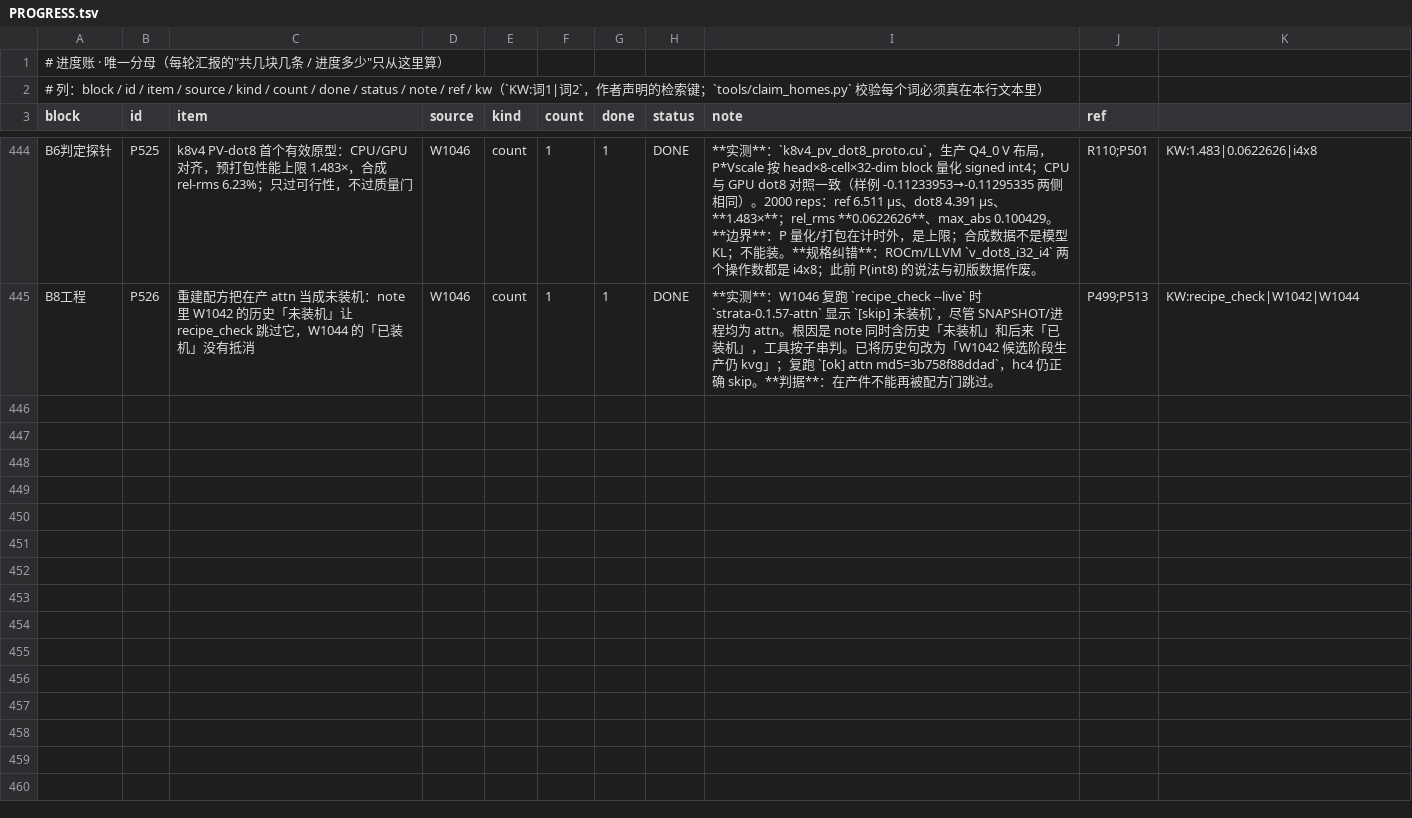
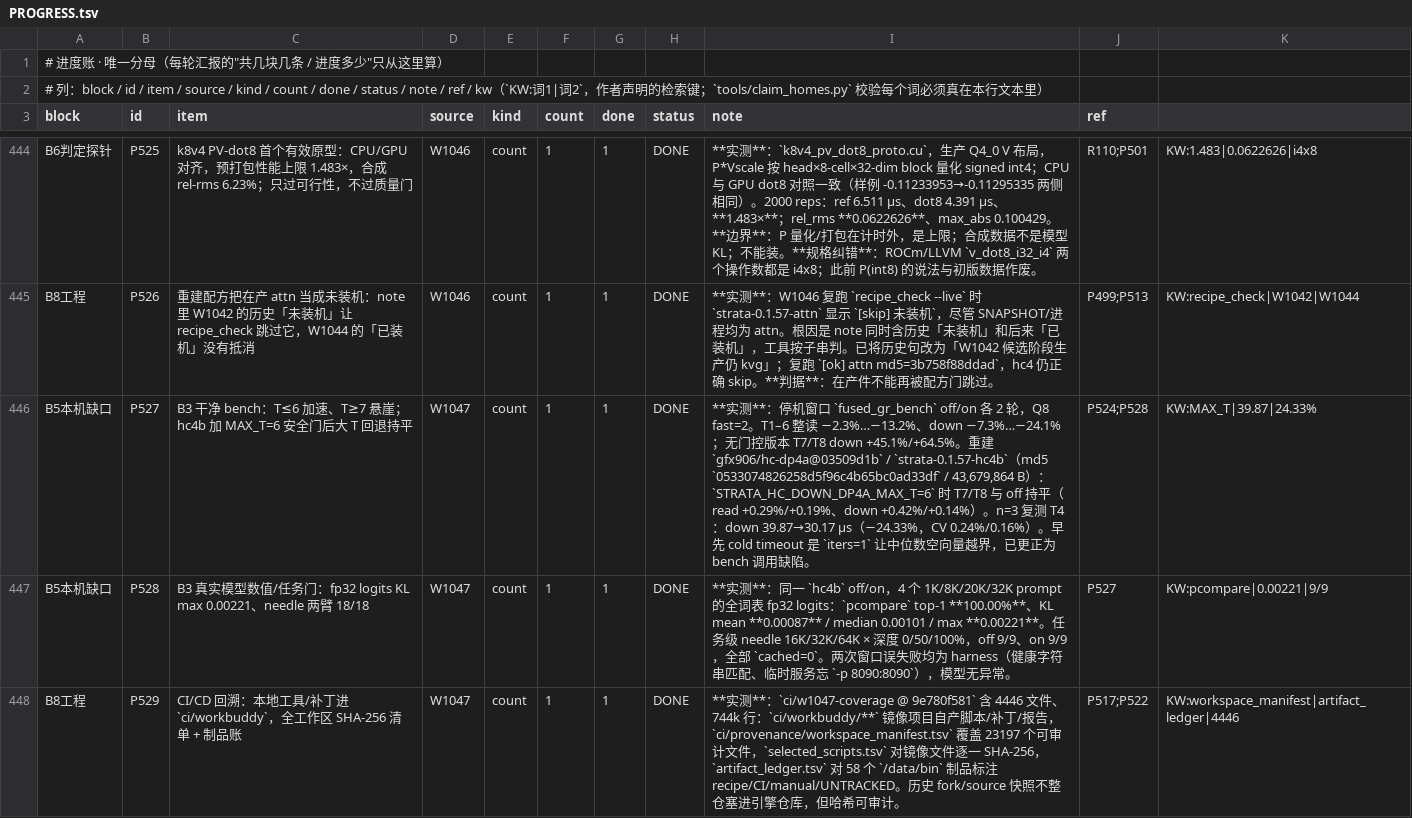
Before and after one commit to phoenixclyde/Strata, a TSV file: ci/workbuddy/authoritative_snapshot/deploy/PROGRESS.tsv, drawn as a sheet; only a part is shown, gaps mark what is left out; the diff covers the shown part only.

Commit message:
ci(W1047): sync final report, ledger, recipe and install evidence

```diff
--- a/ci/workbuddy/authoritative_snapshot/deploy/PROGRESS.tsv
+++ b/ci/workbuddy/authoritative_snapshot/deploy/PROGRESS.tsv
@@ -445 +445,4 @@ B6判定探针	P525	k8v4 PV-dot8 首个有效原型：CPU/GPU 对齐，预打包
 B8工程	P526	重建配方把在产 attn 当成未装机：note 里 W1042 的历史「未装机」让 recipe_check 跳过它，W1044 的「已装机」没有抵消	W1046	count	1	1	DONE	**实测**：W1046 复跑 `recipe_check --live` 时 `strata-0.1.57-attn` 显示 `[skip] 未装机`，尽管 SNAPSHOT/进程均为 attn。根因是 note 同时含历史「未装机」和后来「已装机」，工具按子串判。已将历史句改为「W1042 候选阶段生产仍 kvg」；复跑 `[ok] attn md5=3b758f88ddad`，hc4 仍正确 skip。**判据**：在产件不能再被配方门跳过。	P499;P513	KW:recipe_check|W1042|W1044
+B5本机缺口	P527	B3 干净 bench：T≤6 加速、T≥7 悬崖；hc4b 加 MAX_T=6 安全门后大 T 回退持平	W1047	count	1	1	DONE	**实测**：停机窗口 `fused_gr_bench` off/on 各 2 轮，Q8 fast=2。T1–6 整读 −2.3%…−13.2%、down −7.3%…−24.1%；无门控版本 T7/T8 down +45.1%/+64.5%。重建 `gfx906/hc-dp4a@03509d1b` / `strata-0.1.57-hc4b`（md5 `0533074826258d5f96c4b65bc0ad33df` / 43,679,864 B）：`STRATA_HC_DOWN_DP4A_MAX_T=6` 时 T7/T8 与 off 持平（read +0.29%/+0.19%、down +0.42%/+0.14%）。n=3 复测 T4：down 39.87→30.17 µs（−24.33%，CV 0.24%/0.16%）。早先 cold timeout 是 `iters=1` 让中位数空向量越界，已更正为 bench 调用缺陷。	P524;P528	KW:MAX_T|39.87|24.33%
+B5本机缺口	P528	B3 真实模型数值/任务门：fp32 logits KL max 0.00221、needle 两臂 18/18	W1047	count	1	1	DONE	**实测**：同一 `hc4b` off/on，4 个 1K/8K/20K/32K prompt 的全词表 fp32 logits：`pcompare` top-1 **100.00%**、KL mean **0.00087** / median 0.00101 / max **0.00221**。任务级 needle 16K/32K/64K × 深度 0/50/100%，off 9/9、on 9/9，全部 `cached=0`。两次窗口误失败均为 harness（健康字符串匹配、临时服务忘 `-p 8090:8090`），模型无异常。	P527	KW:pcompare|0.00221|9/9
+B8工程	P529	CI/CD 回溯：本地工具/补丁进 `ci/workbuddy`，全工作区 SHA-256 清单 + 制品账	W1047	count	1	1	DONE	**实测**：`ci/w1047-coverage @ 9e780f581` 含 4446 文件、744k 行：`ci/workbuddy/**` 镜像项目自产脚本/补丁/报告，`ci/provenance/workspace_manifest.tsv` 覆盖 23197 个可审计文件，`selected_scripts.tsv` 对镜像文件逐一 SHA-256，`artifact_ledger.tsv` 对 58 个 `/data/bin` 制品标注 recipe/CI/manual/UNTRACKED。历史 fork/source 快照不整仓塞进引擎仓库，但哈希可审计。	P517;P522	KW:workspace_manifest|artifact_ledger|4446
```
Also changed, not shown: 6 added rows and 2 edited cells elsewhere in this file, ci/provenance/selected_scripts.tsv, ci/workbuddy/authoritative_snapshot/deploy/REBUILD_RECIPE.tsv, 17 other files.
